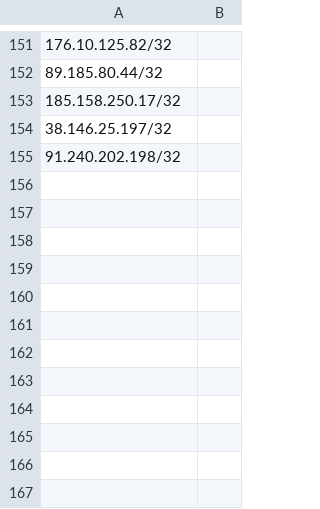
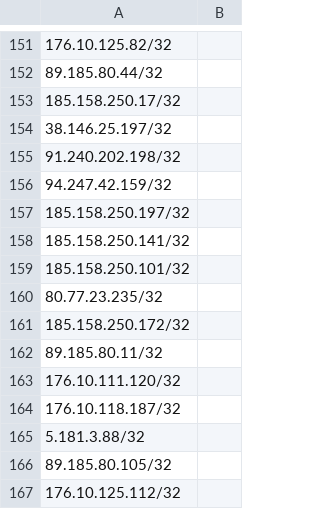
Before and after one commit to centiersecops/SecOpsPublic, a CSV file: vpnspamminglist.csv, drawn as a sheet; only a part is shown, gaps mark what is left out; the diff names each change by its address in the sheet, - before the commit and + after, or states it on an @@ line.

Commit message:
Update vpnspamminglist.csv

```diff
--- a/vpnspamminglist.csv
+++ b/vpnspamminglist.csv
+row 156: 94.247.42.159/32
+row 157: 185.158.250.197/32
+row 158: 185.158.250.141/32
+row 159: 185.158.250.101/32
+row 160: 80.77.23.235/32
+row 161: 185.158.250.172/32
+row 162: 89.185.80.11/32
+row 163: 176.10.111.120/32
+row 164: 176.10.118.187/32
+row 165: 5.181.3.88/32
+row 166: 89.185.80.105/32
+row 167: 176.10.125.112/32
```
